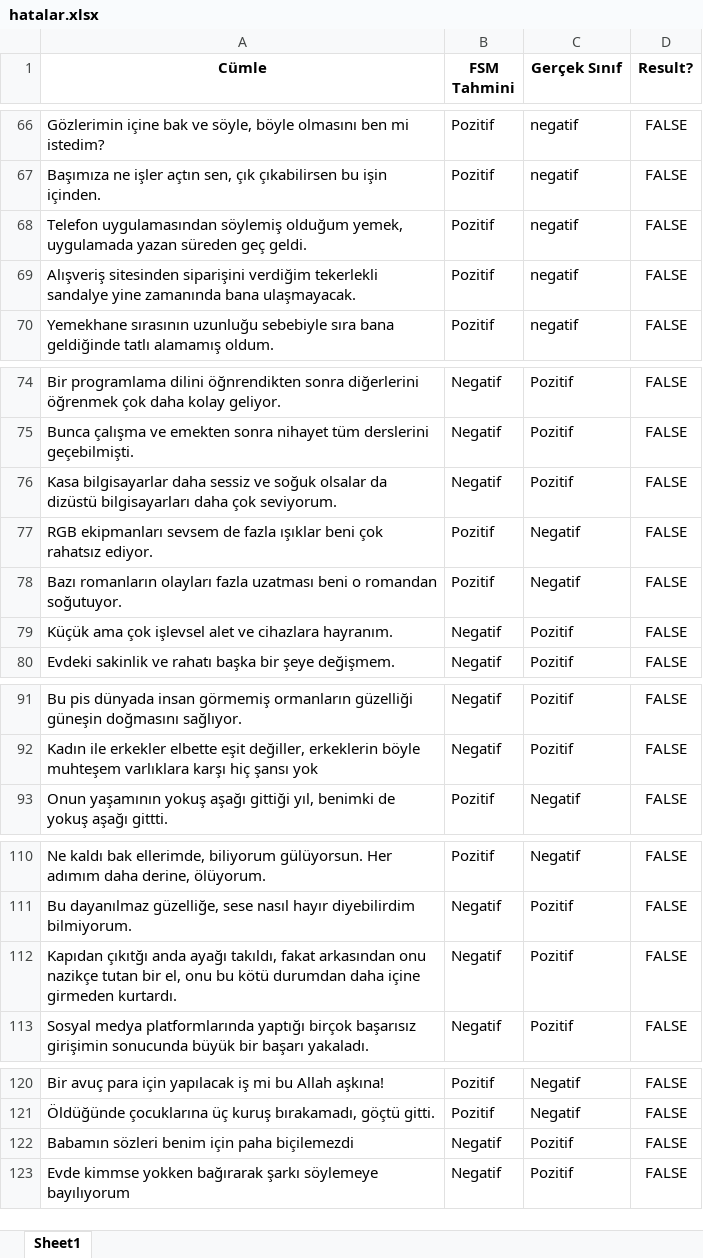
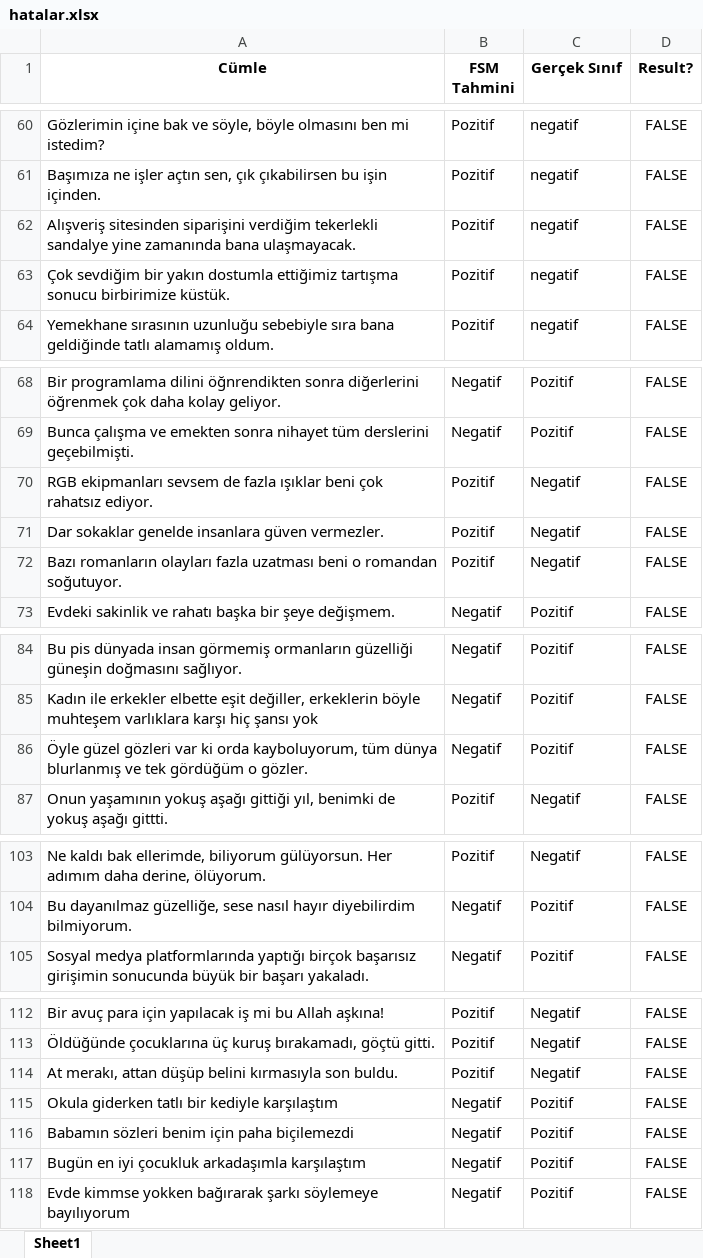
Before and after one commit to lutfubedel/Python_DuyguAnalizi, an Excel workbook: hatalar.xlsx, sheet Sheet1, drawn as a sheet; only a part is shown, gaps mark what is left out; values as stored, in another font and other column widths than the file's, no borders; removed rows and columns are numbered as before the commit, all else as after; the diff covers the shown part only; the diff names each change by its address in the sheet, - before the commit and + after, or states it on an @@ line.

```diff
--- a/hatalar.xlsx (sheet Sheet1)
+++ b/hatalar.xlsx (sheet Sheet1)
-row 68: Telefon uygulamasından söylemiş olduğum yemek, uygulamada yazan süreden geç geldi. | Pozitif | negatif | FALSE
+row 63: Çok sevdiğim bir yakın dostumla ettiğimiz tartışma sonucu birbirimize küstük. | Pozitif | negatif | FALSE
-row 76: Kasa bilgisayarlar daha sessiz ve soğuk olsalar da dizüstü bilgisayarları daha çok seviyorum. | Negatif | Pozitif | FALSE
+row 71: Dar sokaklar genelde insanlara güven vermezler. | Pozitif | Negatif | FALSE
-row 79: Küçük ama çok işlevsel alet ve cihazlara hayranım. | Negatif | Pozitif | FALSE
+row 86: Öyle güzel gözleri var ki orda kayboluyorum, tüm dünya blurlanmış ve tek gördüğüm o gözler. | Negatif | Pozitif | FALSE
-row 112: Kapıdan çıkıtğı anda ayağı takıldı, fakat arkasından onu nazikçe tutan bir el, onu bu kötü durumdan daha içine girmeden kurtardı. | Negatif | Pozitif | FALSE
+row 114: At merakı, attan düşüp belini kırmasıyla son buldu. | Pozitif | Negatif | FALSE
+row 115: Okula giderken tatlı bir kediyle karşılaştım | Negatif | Pozitif | FALSE
+row 117: Bugün en iyi çocukluk arkadaşımla karşılaştım | Negatif | Pozitif | FALSE
```
Also changed, not shown: 7 added rows, 13 removed rows and 2 edited cells elsewhere in this sheet, tahmin_sonuclari.xlsx, 3 other files.
